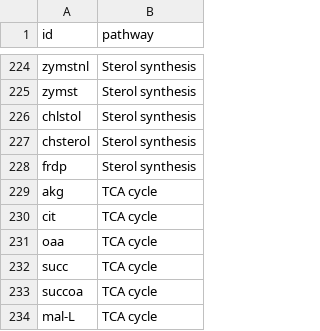
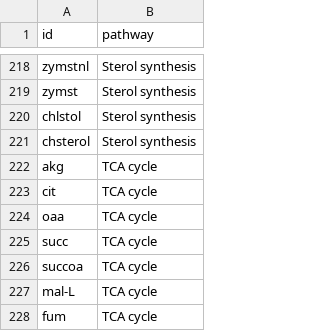
Before and after one commit to Nilsson-Lab-KI/isotope-met-id, a TSV file: 00_input_data/simulation_metabolite_pathway.tsv, drawn as a sheet; only a part is shown, gaps mark what is left out; the shorter side is filled out with more unchanged rows; the diff covers the shown part only.

```diff
--- a/00_input_data/simulation_metabolite_pathway.tsv
+++ b/00_input_data/simulation_metabolite_pathway.tsv
@@ -227,3 +221,2 @@ chlstol	Sterol synthesis
 chsterol	Sterol synthesis
-frdp	Sterol synthesis
 akg	TCA cycle
```
Also changed, not shown: 3 added rows, 9 removed rows, 4 moved rows and 2 edited cells elsewhere in this file.
